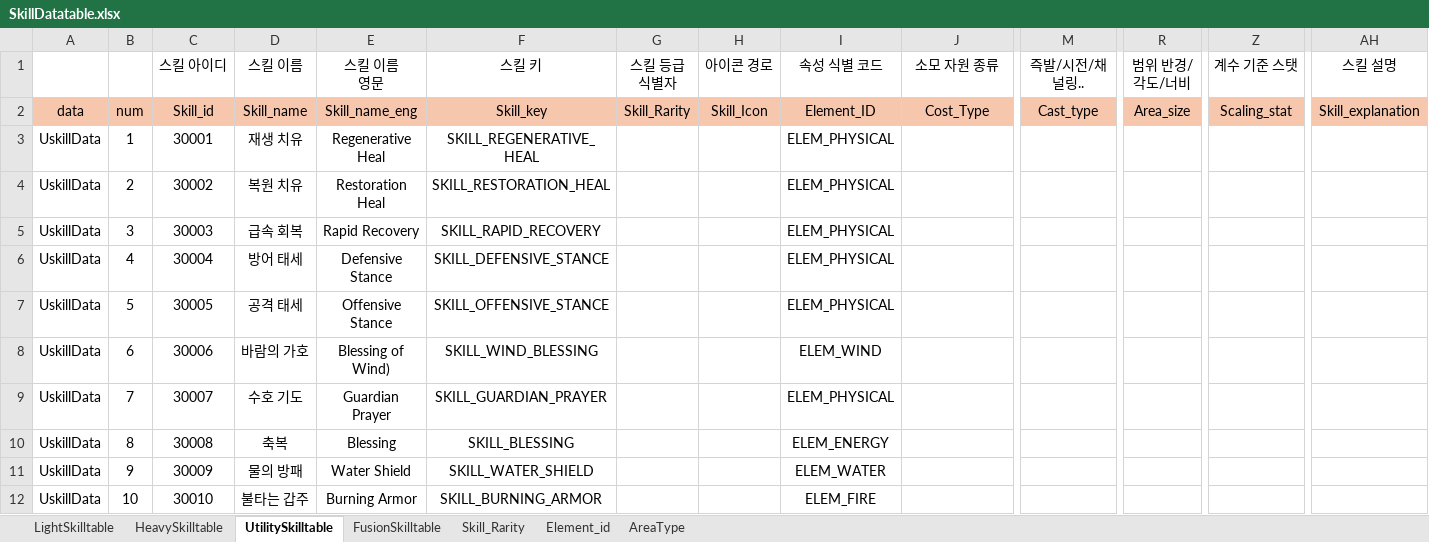
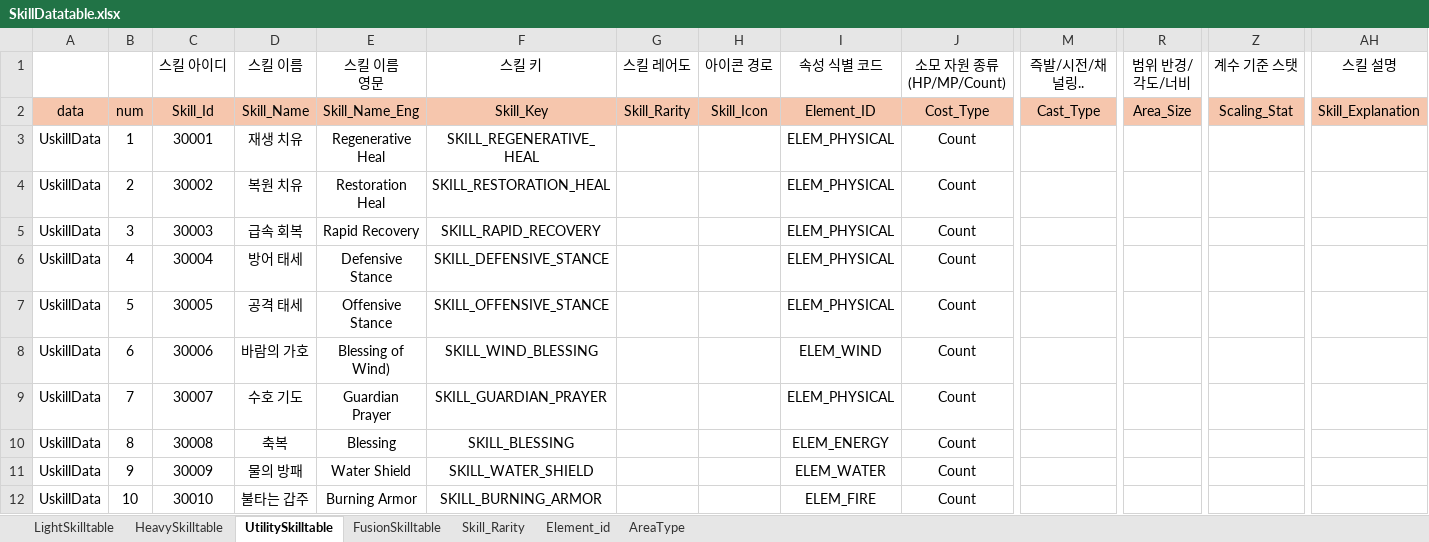
Before and after one commit to gitgiung/SBSAcademy_Team01, an Excel workbook: SkillDatatable.xlsx, sheet UtilitySkilltable, drawn as a sheet; only a part is shown, gaps mark what is left out; values as stored, in another font and other column widths than the file's, no borders; ↵ is a line break in a cell; the diff names each change by its address in the sheet, - before the commit and + after, or states it on an @@ line.

Commit message:
10/30_3
에셋 추가 및 skilldatatable 목차 일부 수정

```diff
--- a/SkillDatatable.xlsx (sheet UtilitySkilltable)
+++ b/SkillDatatable.xlsx (sheet UtilitySkilltable)
-G1: 스킬 등급 식별자
+G1: 스킬 레어도
-J1: 소모 자원 종류
+J1: 소모 자원 종류 ↵ (HP/MP/Count)
-C2 (스킬 아이디): Skill_id
+C2 (스킬 아이디): Skill_Id
-D2 (스킬 이름): Skill_name
+D2 (스킬 이름): Skill_Name
-E2 (스킬 이름 영문): Skill_name_eng
+E2 (스킬 이름 영문): Skill_Name_Eng
-F2 (스킬 키): Skill_key
+F2 (스킬 키): Skill_Key
-M2 (즉발/시전/채널링..): Cast_type
+M2 (즉발/시전/채널링..): Cast_Type
-R2 (범위 반경/각도/너비): Area_size
+R2 (범위 반경/각도/너비): Area_Size
-Z2 (계수 기준 스탯): Scaling_stat
+Z2 (계수 기준 스탯): Scaling_Stat
-AH2 (스킬 설명): Skill_explanation
+AH2 (스킬 설명): Skill_Explanation
-J3:J12 (소모 자원 종류 (HP/MP/Count)): (empty)
+J3:J12 (소모 자원 종류 (HP/MP/Count)): Count
```
Also changed, not shown: sheet LightSkilltable, sheet AreaType, sheet HeavySkilltable, sheet Element_id, sheet FusionSkilltable, 13 other files.
